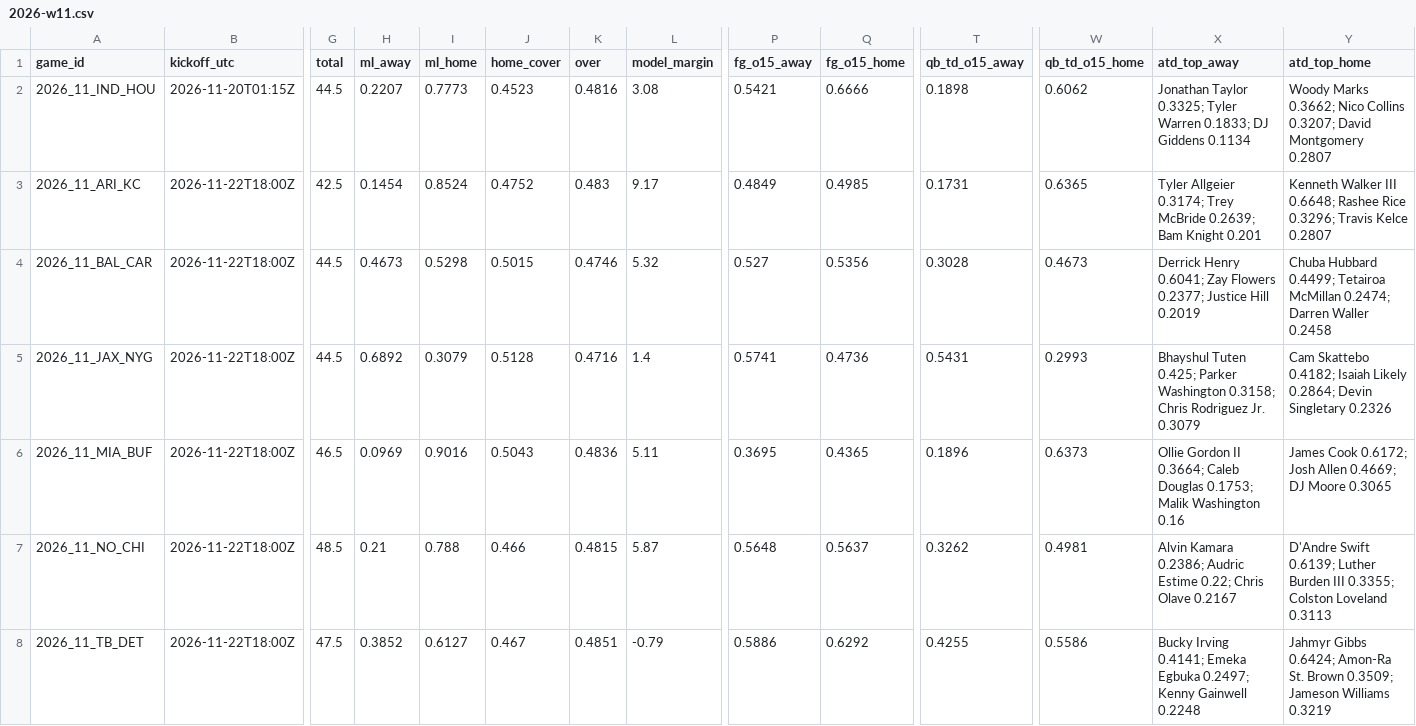
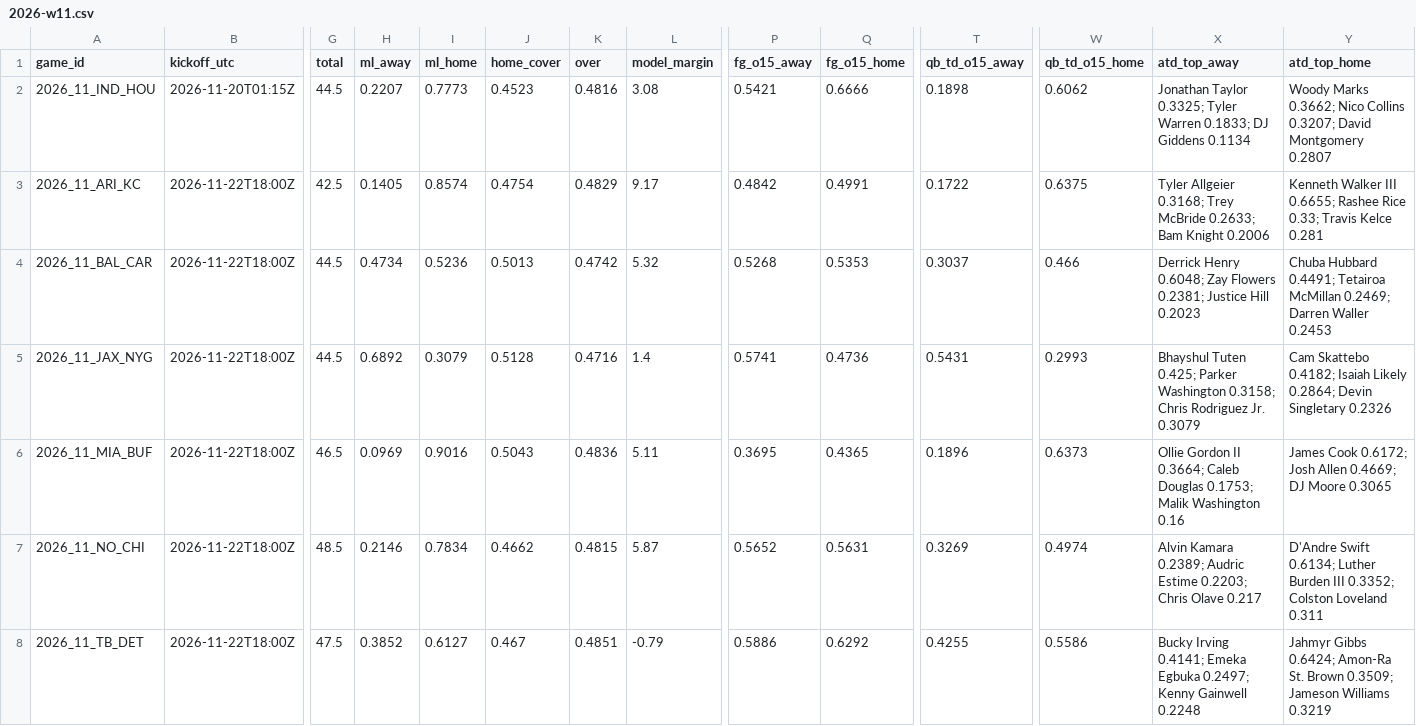
Before and after one commit to Moneyg604/nhl-early-goal, a CSV file: docs/nfl/weeks/2026-w11.csv, drawn as a sheet; only a part is shown, gaps mark what is left out; the diff covers the shown part only; the diff names each change by its address in the sheet, - before the commit and + after, or states it on an @@ line.

```diff
--- a/docs/nfl/weeks/2026-w11.csv
+++ b/docs/nfl/weeks/2026-w11.csv
-H3 (ml_away): 0.1454
+H3 (ml_away): 0.1405
-I3 (ml_home): 0.8524
+I3 (ml_home): 0.8574
-J3 (home_cover): 0.4752
+J3 (home_cover): 0.4754
-K3 (over): 0.483
+K3 (over): 0.4829
-P3 (fg_o15_away): 0.4849
+P3 (fg_o15_away): 0.4842
-Q3 (fg_o15_home): 0.4985
+Q3 (fg_o15_home): 0.4991
-T3 (qb_td_o15_away): 0.1731
+T3 (qb_td_o15_away): 0.1722
-W3 (qb_td_o15_home): 0.6365
+W3 (qb_td_o15_home): 0.6375
-X3 (atd_top_away): Tyler Allgeier 0.3174; Trey McBride 0.2639; Bam Knight 0.201
+X3 (atd_top_away): Tyler Allgeier 0.3168; Trey McBride 0.2633; Bam Knight 0.2006
-Y3 (atd_top_home): …Walker III 0.6648; Rashee Rice 0.3296; Travis Kelce 0.2807
+Y3 (atd_top_home): …Walker III 0.6655; Rashee Rice 0.33; Travis Kelce 0.281
-H4 (ml_away): 0.4673
+H4 (ml_away): 0.4734
-I4 (ml_home): 0.5298
+I4 (ml_home): 0.5236
-J4 (home_cover): 0.5015
+J4 (home_cover): 0.5013
-K4 (over): 0.4746
+K4 (over): 0.4742
-P4 (fg_o15_away): 0.527
+P4 (fg_o15_away): 0.5268
-Q4 (fg_o15_home): 0.5356
+Q4 (fg_o15_home): 0.5353
-T4 (qb_td_o15_away): 0.3028
+T4 (qb_td_o15_away): 0.3037
-W4 (qb_td_o15_home): 0.4673
+W4 (qb_td_o15_home): 0.466
-X4 (atd_top_away): Derrick Henry 0.6041; Zay Flowers 0.2377; Justice Hill 0.2019
+X4 (atd_top_away): Derrick Henry 0.6048; Zay Flowers 0.2381; Justice Hill 0.2023
-Y4 (atd_top_home): Chuba Hubbard 0.4499; Tetairoa McMillan 0.2474; Darren Waller 0.2458
+Y4 (atd_top_home): Chuba Hubbard 0.4491; Tetairoa McMillan 0.2469; Darren Waller 0.2453
-H7 (ml_away): 0.21
+H7 (ml_away): 0.2146
-I7 (ml_home): 0.788
+I7 (ml_home): 0.7834
-J7 (home_cover): 0.466
+J7 (home_cover): 0.4662
-P7 (fg_o15_away): 0.5648
+P7 (fg_o15_away): 0.5652
-Q7 (fg_o15_home): 0.5637
+Q7 (fg_o15_home): 0.5631
-T7 (qb_td_o15_away): 0.3262
+T7 (qb_td_o15_away): 0.3269
-W7 (qb_td_o15_home): 0.4981
+W7 (qb_td_o15_home): 0.4974
-X7 (atd_top_away): Alvin Kamara 0.2386; Audric Estime 0.22; Chris Olave 0.2167
+X7 (atd_top_away): Alvin Kamara 0.2389; Audric Estime 0.2203; Chris Olave 0.217
-Y7 (atd_top_home): D'Andre Swift 0.6139; Luther Burden III 0.3355; Colston Loveland 0.3113
+Y7 (atd_top_home): D'Andre Swift 0.6134; Luther Burden III 0.3352; Colston Loveland 0.311
```
Also changed, not shown: 20 edited cells elsewhere in this file, docs/nfl/weeks/2026-w10.csv, 16 other files.
